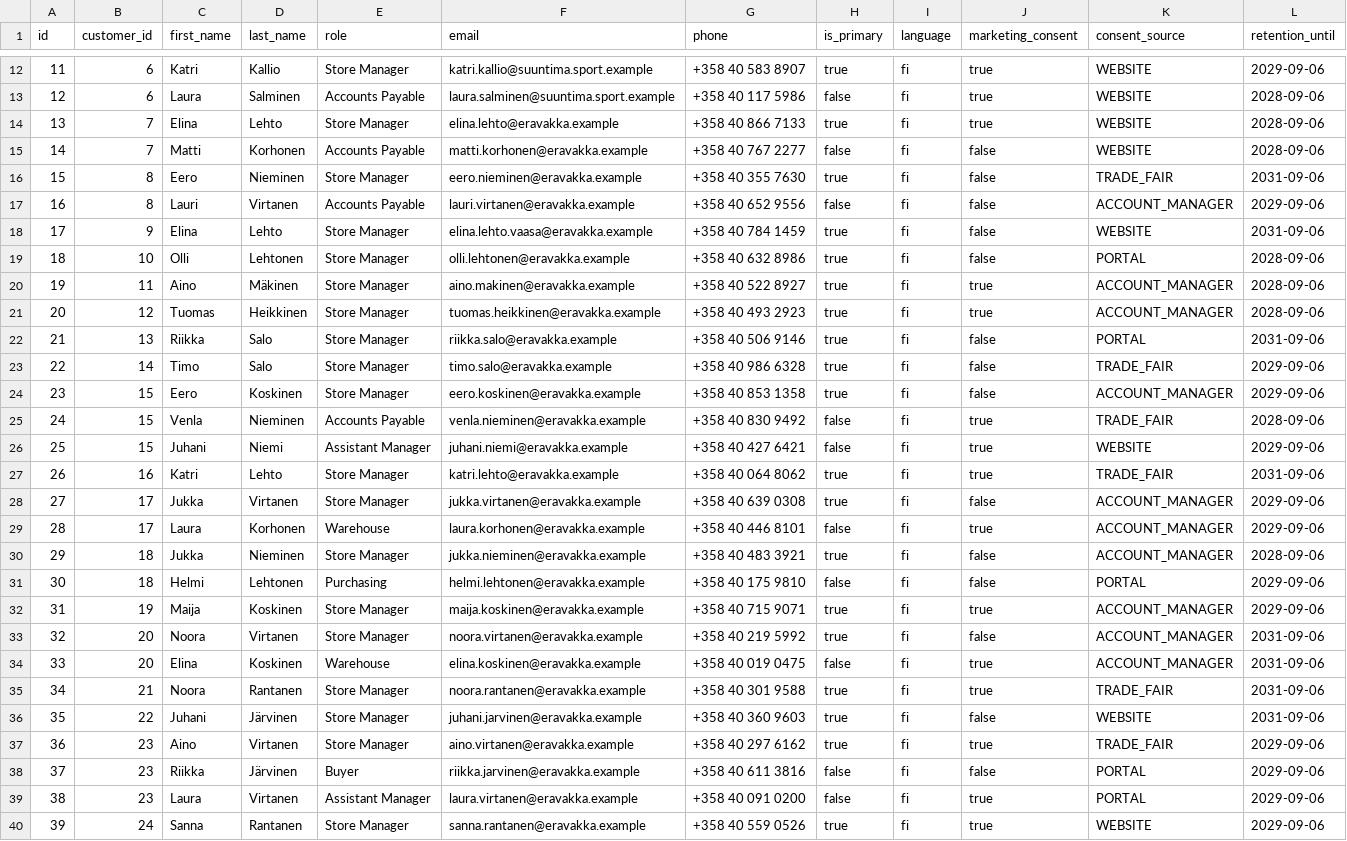
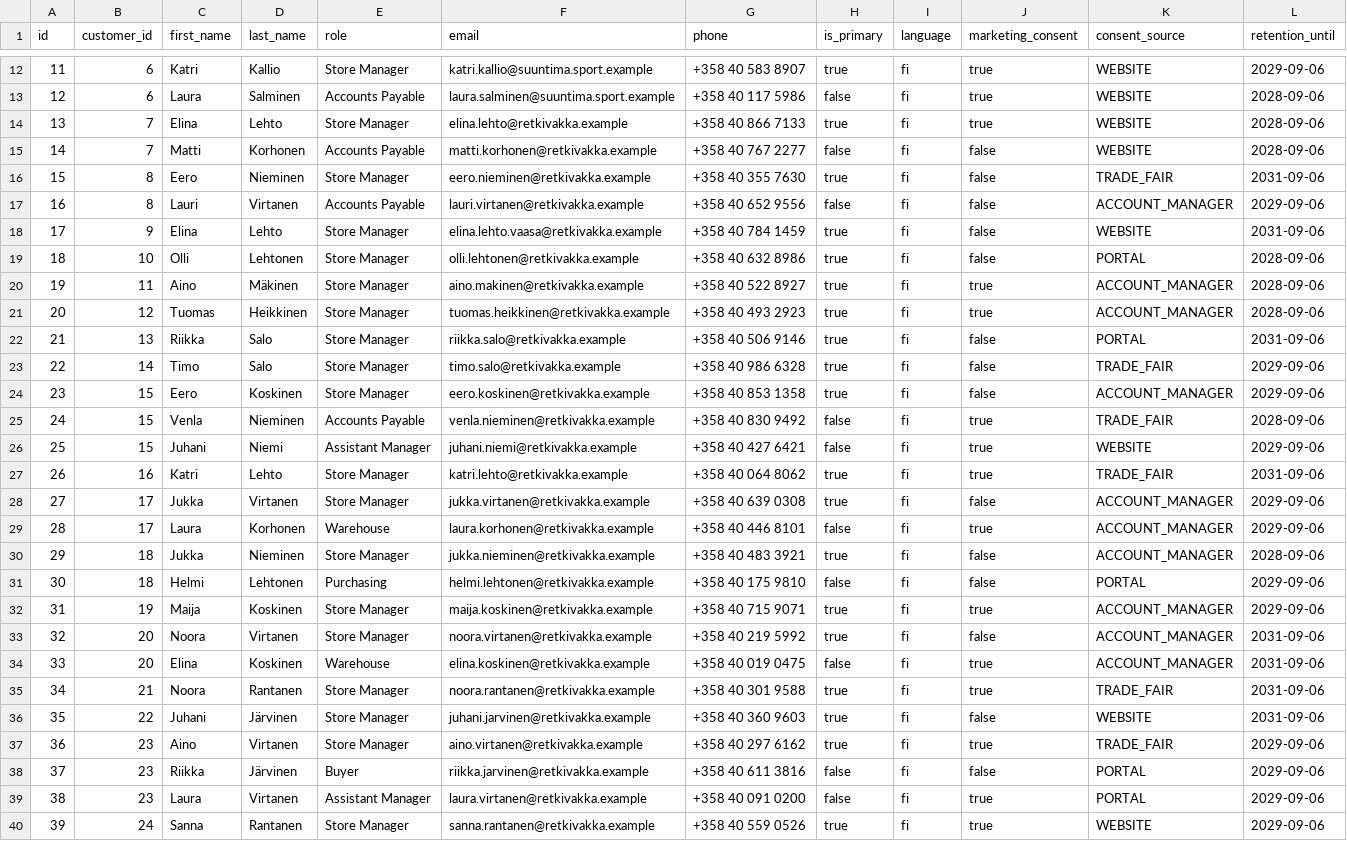
Before and after one commit to ugur-vaadin/ai-dataset-generator, a CSV file: datasets/nordic_supply/csv/customer_contacts.csv, drawn as a sheet; only a part is shown, gaps mark what is left out; the diff covers the shown part only; the diff names each change by its address in the sheet, - before the commit and + after, or states it on an @@ line.

```diff
--- a/datasets/nordic_supply/csv/customer_contacts.csv
+++ b/datasets/nordic_supply/csv/customer_contacts.csv
-F14 (email): elina.lehto@eravakka.example
+F14 (email): elina.lehto@retkivakka.example
-F15 (email): matti.korhonen@eravakka.example
+F15 (email): matti.korhonen@retkivakka.example
-F16 (email): eero.nieminen@eravakka.example
+F16 (email): eero.nieminen@retkivakka.example
-F17 (email): lauri.virtanen@eravakka.example
+F17 (email): lauri.virtanen@retkivakka.example
-F18 (email): elina.lehto.vaasa@eravakka.example
+F18 (email): elina.lehto.vaasa@retkivakka.example
-F19 (email): olli.lehtonen@eravakka.example
+F19 (email): olli.lehtonen@retkivakka.example
-F20 (email): aino.makinen@eravakka.example
+F20 (email): aino.makinen@retkivakka.example
-F21 (email): tuomas.heikkinen@eravakka.example
+F21 (email): tuomas.heikkinen@retkivakka.example
-F22 (email): riikka.salo@eravakka.example
+F22 (email): riikka.salo@retkivakka.example
-F23 (email): timo.salo@eravakka.example
+F23 (email): timo.salo@retkivakka.example
-F24 (email): eero.koskinen@eravakka.example
+F24 (email): eero.koskinen@retkivakka.example
-F25 (email): venla.nieminen@eravakka.example
+F25 (email): venla.nieminen@retkivakka.example
-F26 (email): juhani.niemi@eravakka.example
+F26 (email): juhani.niemi@retkivakka.example
-F27 (email): katri.lehto@eravakka.example
+F27 (email): katri.lehto@retkivakka.example
-F28 (email): jukka.virtanen@eravakka.example
+F28 (email): jukka.virtanen@retkivakka.example
-F29 (email): laura.korhonen@eravakka.example
+F29 (email): laura.korhonen@retkivakka.example
-F30 (email): jukka.nieminen@eravakka.example
+F30 (email): jukka.nieminen@retkivakka.example
-F31 (email): helmi.lehtonen@eravakka.example
+F31 (email): helmi.lehtonen@retkivakka.example
-F32 (email): maija.koskinen@eravakka.example
+F32 (email): maija.koskinen@retkivakka.example
-F33 (email): noora.virtanen@eravakka.example
+F33 (email): noora.virtanen@retkivakka.example
-F34 (email): elina.koskinen@eravakka.example
+F34 (email): elina.koskinen@retkivakka.example
-F35 (email): noora.rantanen@eravakka.example
+F35 (email): noora.rantanen@retkivakka.example
-F36 (email): juhani.jarvinen@eravakka.example
+F36 (email): juhani.jarvinen@retkivakka.example
-F37 (email): aino.virtanen@eravakka.example
+F37 (email): aino.virtanen@retkivakka.example
-F38 (email): riikka.jarvinen@eravakka.example
+F38 (email): riikka.jarvinen@retkivakka.example
-F39 (email): laura.virtanen@eravakka.example
+F39 (email): laura.virtanen@retkivakka.example
-F40 (email): sanna.rantanen@eravakka.example
+F40 (email): sanna.rantanen@retkivakka.example
```
Also changed, not shown: 42 edited cells elsewhere in this file, datasets/nordic_supply/csv/claims.csv, datasets/nordic_supply/csv/customers.csv, 55 other files.
